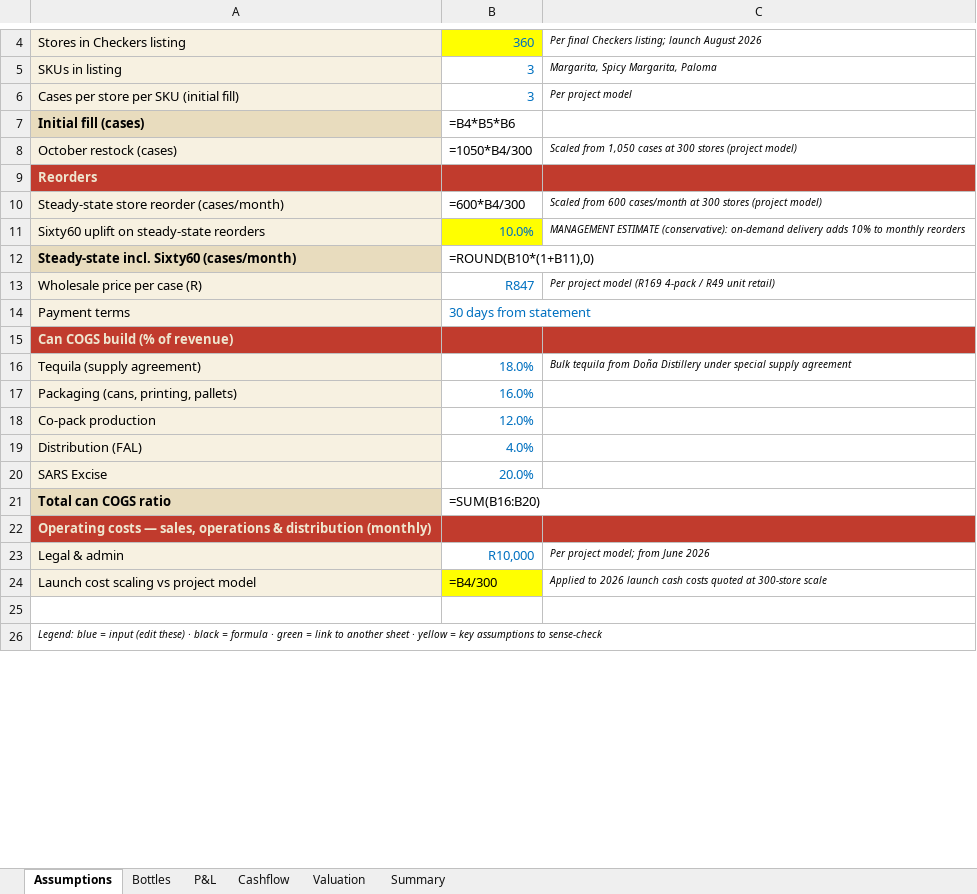
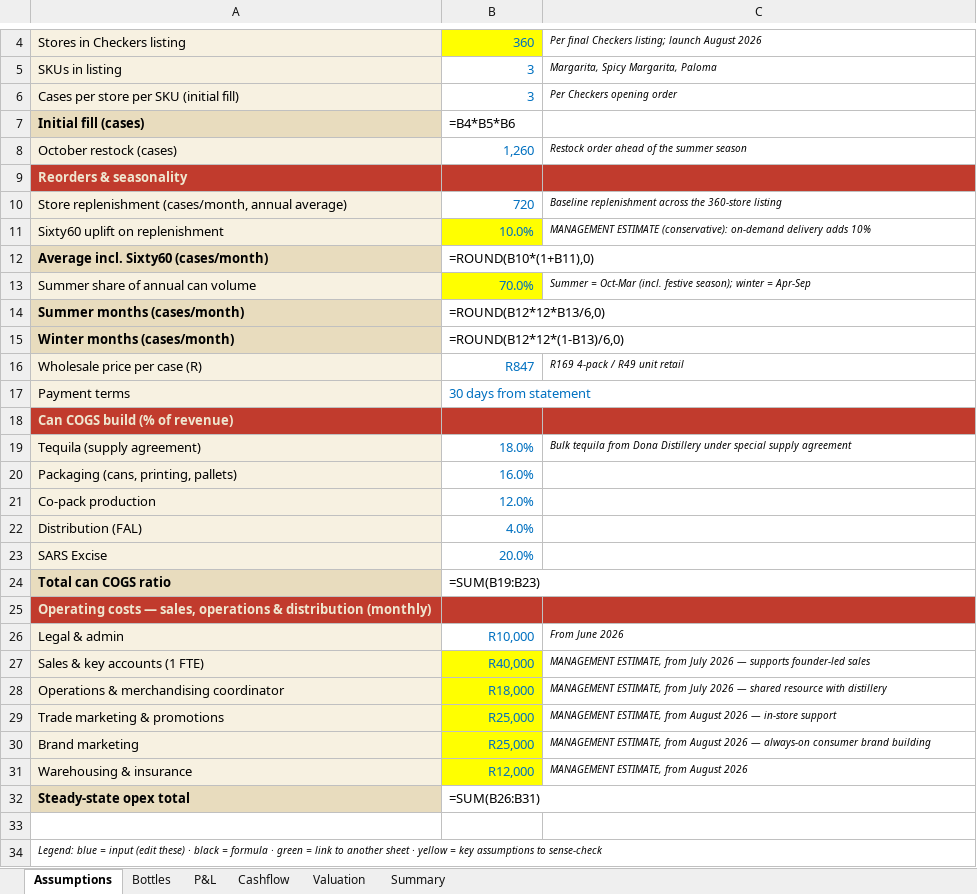
Before and after one commit to getluckyjo/donafuego, an Excel workbook: site/downloads/Dona-Fuego-Brand-Pro-Forma.xlsx, sheet Assumptions, drawn as a sheet; only a part is shown, gaps mark what is left out; values as stored, in another font and other column widths than the file's, no borders; formulas without a stored value are shown as written; removed rows and columns are numbered as before the commit, all else as after; the diff covers the shown part only; the diff names each change by its address in the sheet, - before the commit and + after, or states it on an @@ line.

```diff
--- a/site/downloads/Dona-Fuego-Brand-Pro-Forma.xlsx (sheet Assumptions)
+++ b/site/downloads/Dona-Fuego-Brand-Pro-Forma.xlsx (sheet Assumptions)
-C6: Per project model
+C6: Per Checkers opening order
-B8: =1050*B4/300
+B8: 1,260
-B8 text colour: black
+B8 text colour: #0070C0
-C8: Scaled from 1,050 cases at 300 stores (project model)
+C8: Restock order ahead of the summer season
-A9: Reorders
+A9: Reorders & seasonality
-row 10: Steady-state store reorder (cases/month) | =600*B4/300 | Scaled from 600 cases/month at 300 stores (project model)
+row 10: Store replenishment (cases/month, annual average) | 720 | Baseline replenishment across the 360-store listing
-A11: Sixty60 uplift on steady-state reorders
+A11: Sixty60 uplift on replenishment
-C11: …adds 10% to monthly reorders
+C11: …adds 10%
-A12: Steady-state incl. Sixty60 (cases/month)
+A12: Average incl. Sixty60 (cases/month)
+row 13: Summer share of annual can volume | 70.0% | Summer = Oct-Mar (incl. festive season); winter = Apr-Sep
+row 14: Summer months (cases/month) | =ROUND(B12*12*B13/6,0)
+row 15: Winter months (cases/month) | =ROUND(B12*12*(1-B13)/6,0)
-C16: Per project model (R169 4-pack / R49 unit retail)
+C16: R169 4-pack / R49 unit retail
-C19: …tequila from Doña Distillery under…
+C19: …tequila from Dona Distillery under…
-B24: =SUM(B16:B20)
+B24: =SUM(B19:B23)
-C26: Per project model; from June 2026
+C26: From June 2026
-row 24: Launch cost scaling vs project model | =B4/300 | Applied to 2026 launch cash costs quoted at 300-store scale
@@ row 28 moved to row 27: Sales & key accounts (1 FTE) @@
@@ row 29 moved to row 28: Operations & merchandising coordinator @@
+row 29: Trade marketing & promotions | R25,000 | MANAGEMENT ESTIMATE, from August 2026 — in-store support
+row 30: Brand marketing | R25,000 | MANAGEMENT ESTIMATE, from August 2026 — always-on consumer brand building
+row 32: Steady-state opex total | =SUM(B26:B31)
```
Also changed, not shown: 3 removed rows elsewhere in this sheet, sheet P&L, sheet Cashflow, 3 other files.
